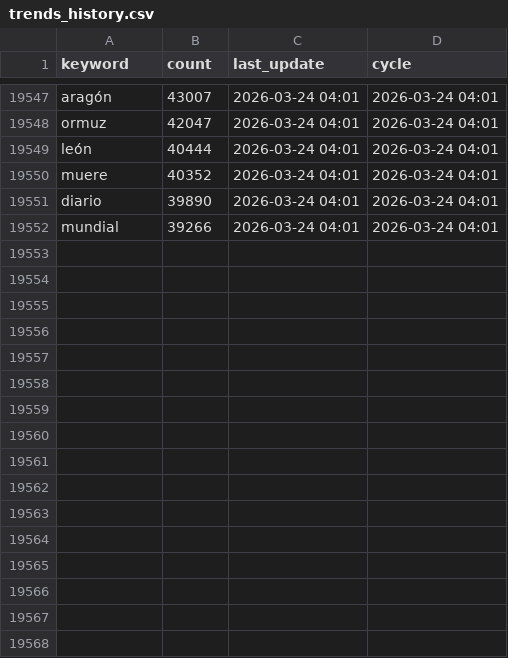
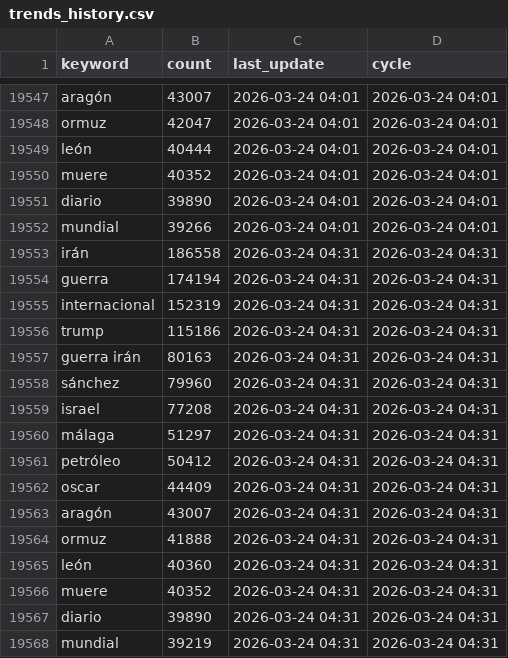
Before and after one commit to mcasrom/narrative-radar, a CSV file: data/processed/trends_history.csv, drawn as a sheet; only a part is shown, gaps mark what is left out; the diff names each change by its address in the sheet, - before the commit and + after, or states it on an @@ line.

```diff
--- a/data/processed/trends_history.csv
+++ b/data/processed/trends_history.csv
+row 19553: irán | 186558 | 2026-03-24 04:31 | 2026-03-24 04:31
+row 19554: guerra | 174194 | 2026-03-24 04:31 | 2026-03-24 04:31
+row 19555: internacional | 152319 | 2026-03-24 04:31 | 2026-03-24 04:31
+row 19556: trump | 115186 | 2026-03-24 04:31 | 2026-03-24 04:31
+row 19557: guerra irán | 80163 | 2026-03-24 04:31 | 2026-03-24 04:31
+row 19558: sánchez | 79960 | 2026-03-24 04:31 | 2026-03-24 04:31
+row 19559: israel | 77208 | 2026-03-24 04:31 | 2026-03-24 04:31
+row 19560: málaga | 51297 | 2026-03-24 04:31 | 2026-03-24 04:31
+row 19561: petróleo | 50412 | 2026-03-24 04:31 | 2026-03-24 04:31
+row 19562: oscar | 44409 | 2026-03-24 04:31 | 2026-03-24 04:31
+row 19563: aragón | 43007 | 2026-03-24 04:31 | 2026-03-24 04:31
+row 19564: ormuz | 41888 | 2026-03-24 04:31 | 2026-03-24 04:31
+row 19565: león | 40360 | 2026-03-24 04:31 | 2026-03-24 04:31
+row 19566: muere | 40352 | 2026-03-24 04:31 | 2026-03-24 04:31
+row 19567: diario | 39890 | 2026-03-24 04:31 | 2026-03-24 04:31
+row 19568: mundial | 39219 | 2026-03-24 04:31 | 2026-03-24 04:31
```
Also changed, not shown: data/processed/emotions_history.csv, data/processed/ideology_history.csv, 38 other files.
